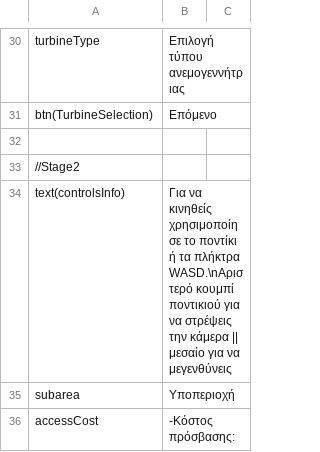
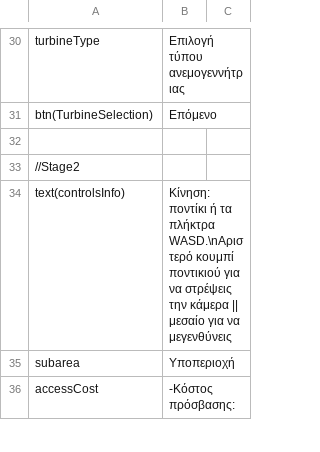
Before and after one commit to PanMig/Wind-Energy-Lab, a CSV file: Assets/LocalizeService/Resources/Localization/Greek.csv, drawn as a sheet; only a part is shown, gaps mark what is left out.

```diff
--- a/Assets/LocalizeService/Resources/Localization/Greek.csv
+++ b/Assets/LocalizeService/Resources/Localization/Greek.csv
@@ -33,3 +33,3 @@ btn(TurbineSelection),Επόμενο
 //Stage2
-text(controlsInfo),"Για να κινηθείς χρησιμοποίησε το ποντίκι ή τα πλήκτρα WASD.\nΑριστερό κουμπί ποντικιού για να στρέψεις την κάμερα || μεσαίο για να μεγενθύνεις"
+text(controlsInfo),"Κίνηση: ποντίκι ή τα πλήκτρα WASD.\nΑριστερό κουμπί ποντικιού για να στρέψεις την κάμερα || μεσαίο για να μεγενθύνεις"
 subarea,Υποπεριοχή
```
Also changed, not shown: 9 other files.
